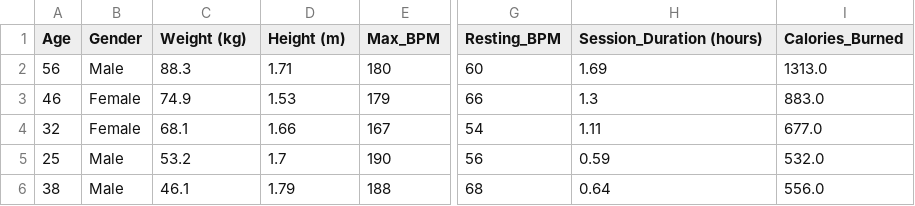
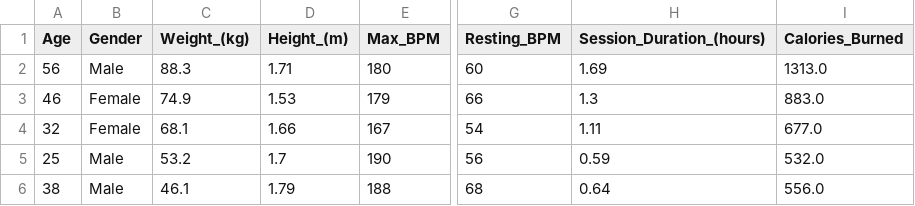
Before and after one commit to zapatita-27/EstadisticaVerano2026, a CSV file: StudentPerformance/gym_members_exercise_tracking.csv, drawn as a sheet; only a part is shown, gaps mark what is left out; the diff names each change by its address in the sheet, - before the commit and + after, or states it on an @@ line.

Commit message:
Fix column headers in gym_members_exercise_tracking.csv

```diff
--- a/StudentPerformance/gym_members_exercise_tracking.csv
+++ b/StudentPerformance/gym_members_exercise_tracking.csv
-C1: Weight (kg)
+C1: Weight_(kg)
-D1: Height (m)
+D1: Height_(m)
-H1: Session_Duration (hours)
+H1: Session_Duration_(hours)
```
